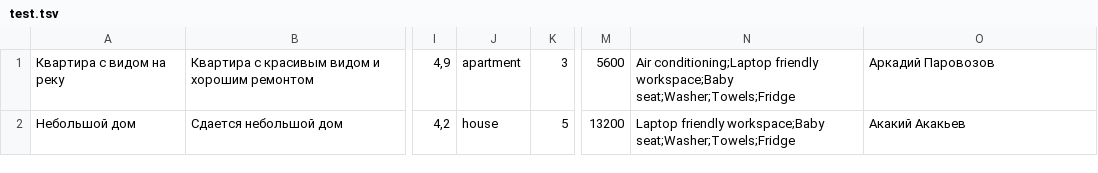
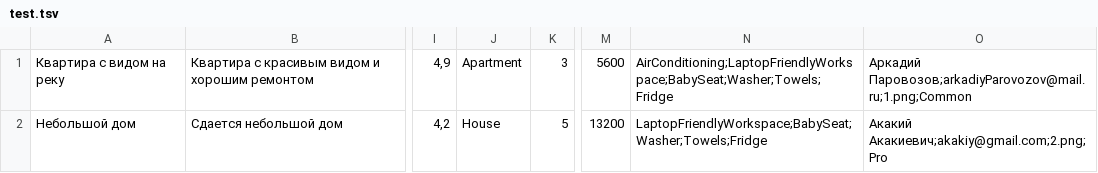
Before and after one commit to SixBlueBlack/2437473-six-cities-2, a TSV file: mocks/test.tsv, drawn as a sheet; only a part is shown, gaps mark what is left out; the diff names each change by its address in the sheet, - before the commit and + after, or states it on an @@ line.

```diff
--- a/mocks/test.tsv
+++ b/mocks/test.tsv
-J1: apartment
+J1: Apartment
-N1: Air conditioning;Laptop friendly workspace;Baby seat;Washer;Towels;Fridge
+N1: AirConditioning;LaptopFriendlyWorkspace;BabySeat;Washer;Towels;Fridge
-O1: Аркадий Паровозов
+O1: Аркадий Паровозов;arkadiyParovozov@mail.ru;1.png;Common
-J2: house
+J2: House
-N2: Laptop friendly workspace;Baby seat;Washer;Towels;Fridge
+N2: LaptopFriendlyWorkspace;BabySeat;Washer;Towels;Fridge
-O2: Акакий Акакьев
+O2: Акакий Акакиевич;akakiy@gmail.com;2.png;Pro
```
Also changed, not shown: 3 other files.
